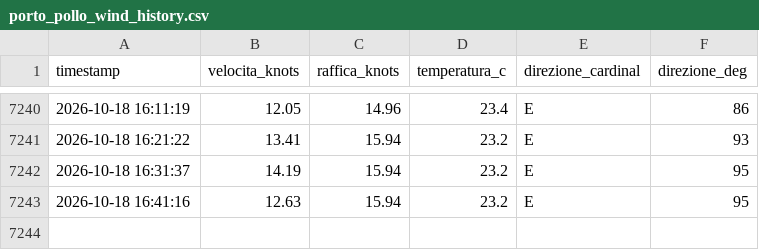
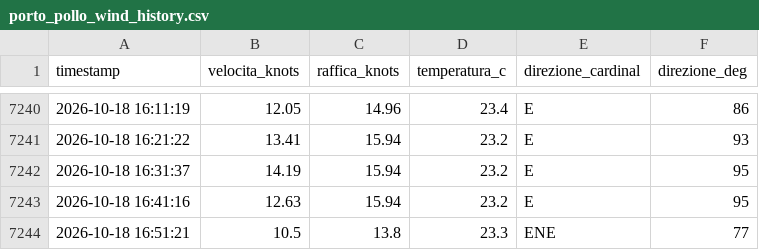
Before and after one commit to bubestube/Wind-PP, a CSV file: porto_pollo_wind_history.csv, drawn as a sheet; only a part is shown, gaps mark what is left out; the diff names each change by its address in the sheet, - before the commit and + after, or states it on an @@ line.

```diff
--- a/porto_pollo_wind_history.csv
+++ b/porto_pollo_wind_history.csv
+row 7244: 2026-10-18 16:51:21 | 10.5 | 13.8 | 23.3 | ENE | 77
```
